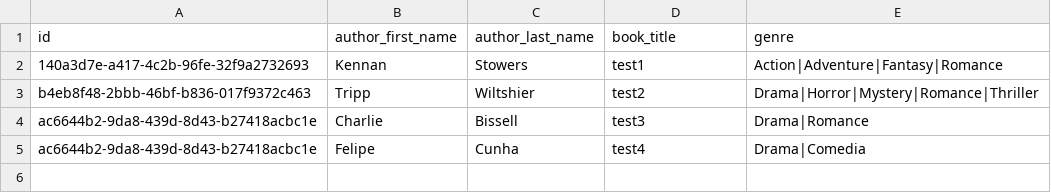
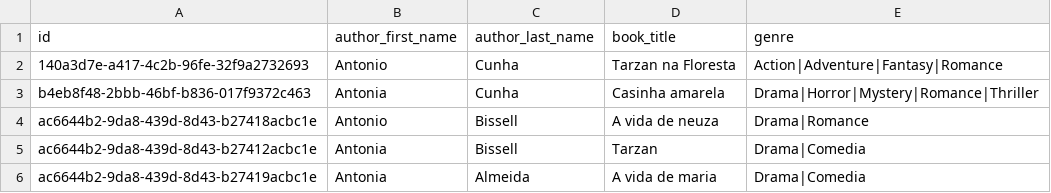
Before and after one commit to FelipeCunha03/Library, a CSV file: src/library/Books.csv, drawn as a sheet.

```diff
--- a/src/library/Books.csv
+++ b/src/library/Books.csv
@@ -1,5 +1,6 @@
 id,author_first_name,author_last_name,book_title,genre
-140a3d7e-a417-4c2b-96fe-32f9a2732693,Kennan,Stowers,test1,Action|Adventure|Fantasy|Romance
-b4eb8f48-2bbb-46bf-b836-017f9372c463,Tripp,Wiltshier,test2,Drama|Horror|Mystery|Romance|Thriller
-ac6644b2-9da8-439d-8d43-b27418acbc1e,Charlie,Bissell,test3,Drama|Romance
-ac6644b2-9da8-439d-8d43-b27418acbc1e,Felipe,Cunha,test4,Drama|Comedia
+140a3d7e-a417-4c2b-96fe-32f9a2732693,Antonio,Cunha,Tarzan na Floresta,Action|Adventure|Fantasy|Romance
+b4eb8f48-2bbb-46bf-b836-017f9372c463,Antonia,Cunha,Casinha amarela,Drama|Horror|Mystery|Romance|Thriller
+ac6644b2-9da8-439d-8d43-b27418acbc1e,Antonio,Bissell,A vida de neuza,Drama|Romance
+ac6644b2-9da8-439d-8d43-b27412acbc1e,Antonia,Bissell,Tarzan,Drama|Comedia
+ac6644b2-9da8-439d-8d43-b27419acbc1e,Antonia,Almeida,A vida de maria,Drama|Comedia
```
Also changed, not shown: src/library/Borrow_table.csv, src/library/ListAvailableBook_table.csv, 11 other files.
